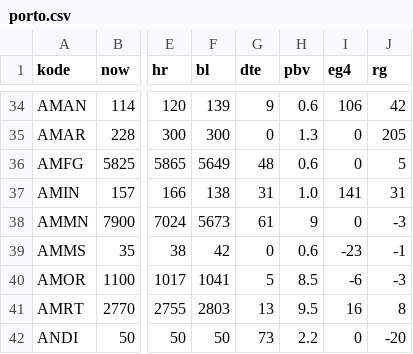
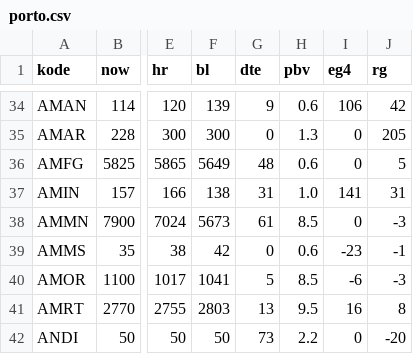
Before and after one commit to nausya/sahamku, a CSV file: porto.csv, drawn as a sheet; only a part is shown, gaps mark what is left out; the diff names each change by its address in the sheet, - before the commit and + after, or states it on an @@ line.

Commit message:
Update porto.csv

```diff
--- a/porto.csv
+++ b/porto.csv
-H38 (pbv): 9
+H38 (pbv): 8.5
```
